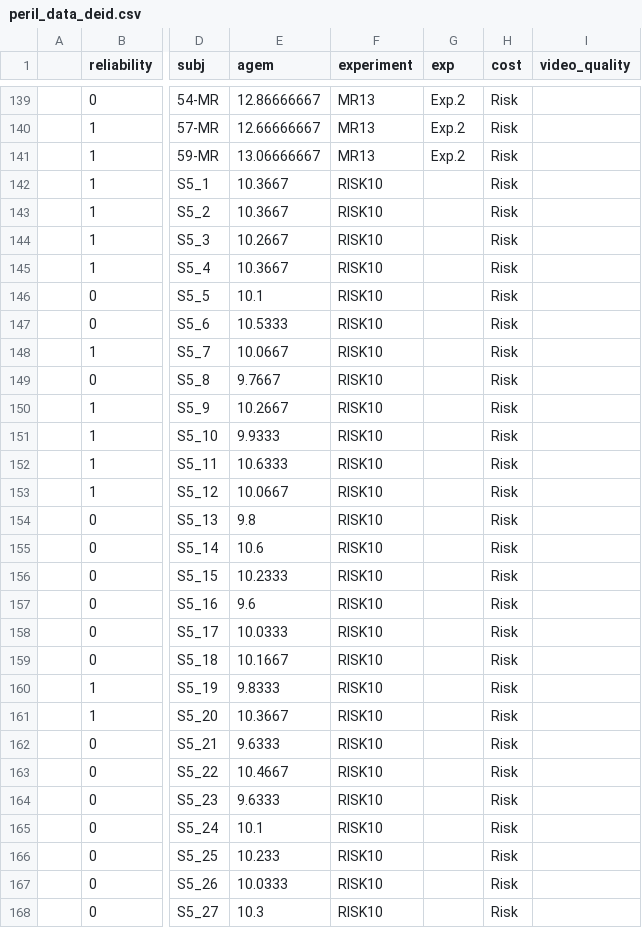
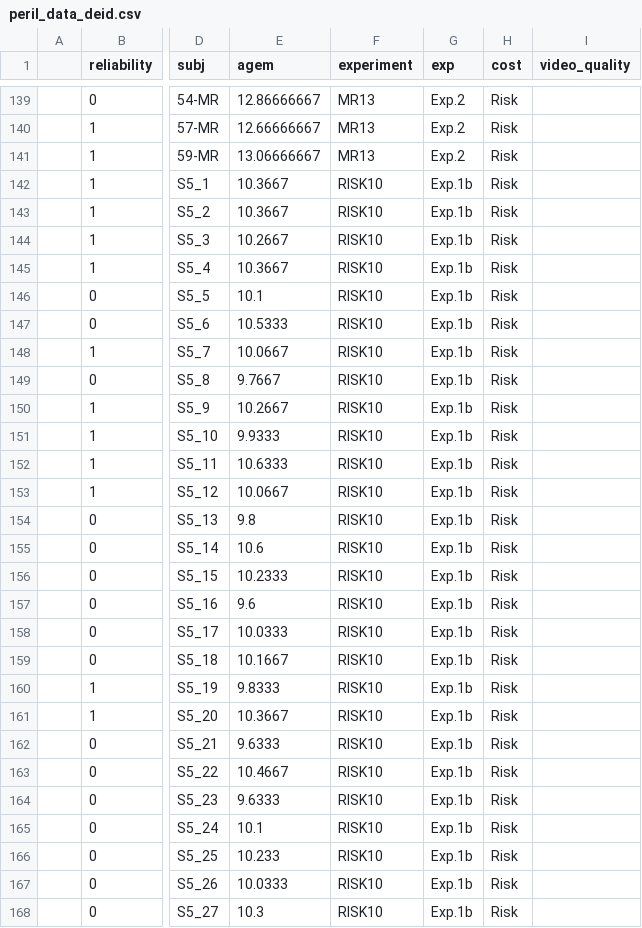
Before and after one commit to shariliu/peril-infants, a CSV file: analyses/1yo_only/peril_data_deid.csv, drawn as a sheet; only a part is shown, gaps mark what is left out; the diff covers the shown part only; the diff names each change by its address in the sheet, - before the commit and + after, or states it on an @@ line.

```diff
--- a/analyses/1yo_only/peril_data_deid.csv
+++ b/analyses/1yo_only/peril_data_deid.csv
-G142:G168 (exp): (empty)
+G142:G168 (exp): Exp.1b
```
Also changed, not shown: 75 edited cells elsewhere in this file, 23 other files.
